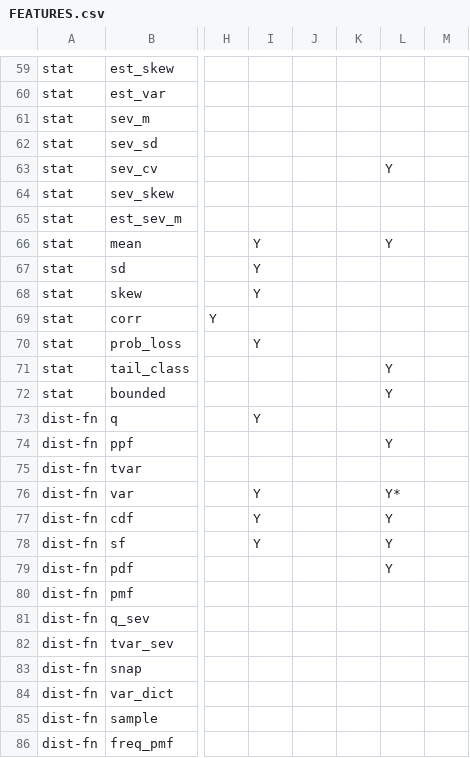
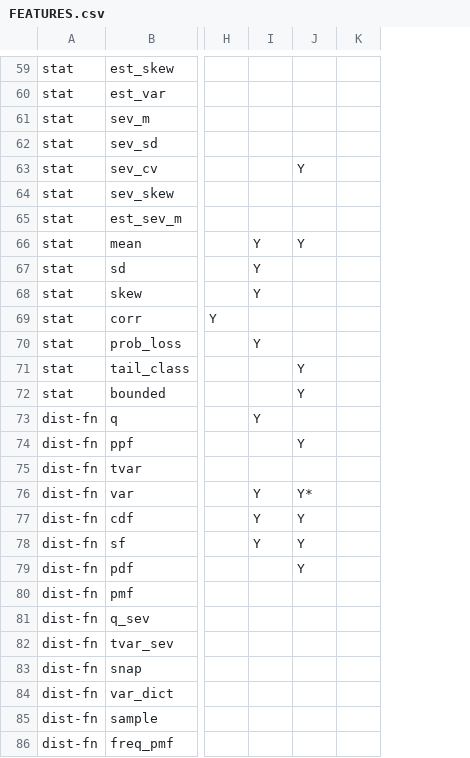
Before and after one commit to mynl/aggregate, a CSV file: dev/FEATURES.csv, drawn as a sheet; only a part is shown, gaps mark what is left out; the diff covers the shown part only; the diff names each change by its address in the sheet, - before the commit and + after, or states it on an @@ line.

```diff
--- a/dev/FEATURES.csv
+++ b/dev/FEATURES.csv
-column K, empty
-column L, rows 63-79: Y |  |  | Y |  |  |  |  | Y | Y |  | Y |  | Y* | Y | Y | Y
-J63: (empty)
+J63: Y
-J66: (empty)
+J66: Y
-J71:J72: (empty)
+J71:J72: Y
-J74: (empty)
+J74: Y
-J76: (empty)
+J76: Y*
-J77:J79: (empty)
+J77:J79: Y
```
Also changed, not shown: 6 removed rows and 24 edited cells elsewhere in this file, 26 other files.
